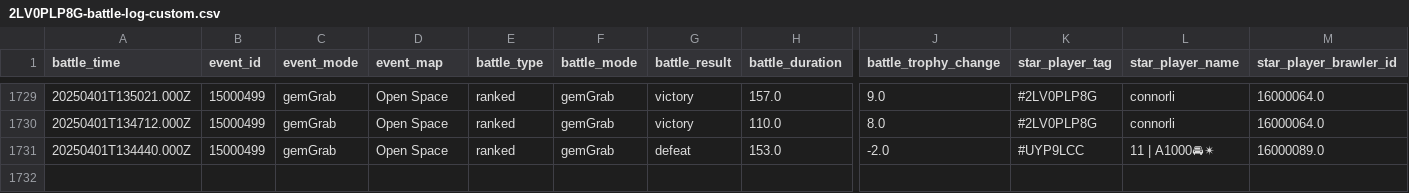
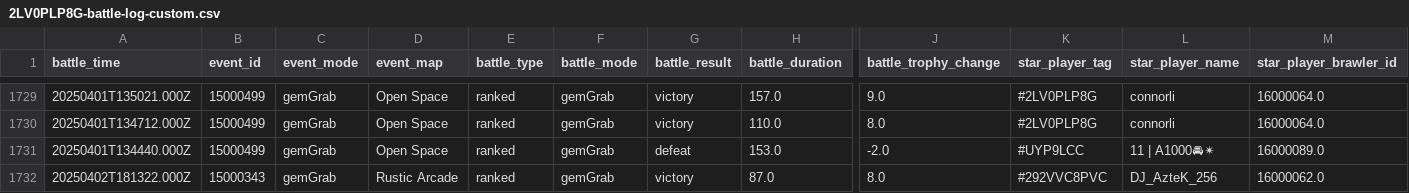
Before and after one commit to connorli18/brawl-stats, a CSV file: created-logs-per-player/2LV0PLP8G-battle-log-custom.csv, drawn as a sheet; only a part is shown, gaps mark what is left out; rows hold the shown columns only; the diff names each change by its address in the sheet, - before the commit and + after, or states it on an @@ line.

```diff
--- a/created-logs-per-player/2LV0PLP8G-battle-log-custom.csv
+++ b/created-logs-per-player/2LV0PLP8G-battle-log-custom.csv
+row 1732: 20250402T181322.000Z | 15000343 | gemGrab | Rustic Arcade | ranked | gemGrab | victory | 87.0 | 8.0 | #292VVC8PVC | DJ_AzteK_256 | 16000062.0
```
Also changed, not shown: created-logs-per-player/2898CGQUU-battle-log-custom.csv, created-logs-per-player/8JYJY298-battle-log-custom.csv, 14 other files.
